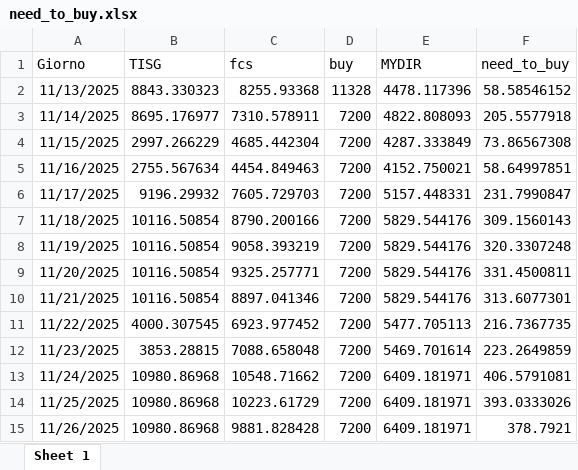
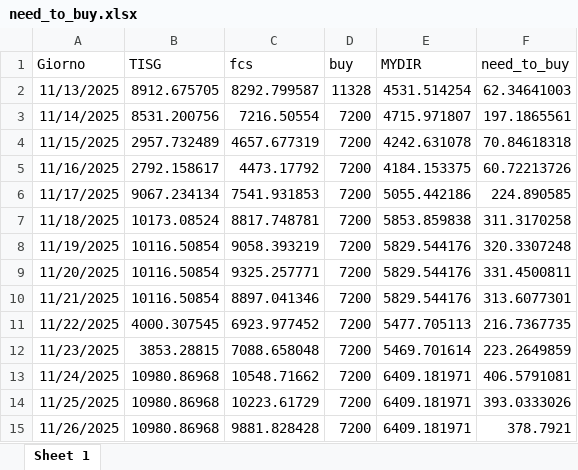
Before and after one commit to Alainpp96/forecastg, an Excel workbook: need_to_buy.xlsx, sheet Sheet 1, drawn as a sheet; values as stored, in another font and other column widths than the file's, no borders; the diff names each change by its address in the sheet, - before the commit and + after, or states it on an @@ line.

Commit message:
Aggiorno file need_to_buy.xlsx da R

```diff
--- a/need_to_buy.xlsx (sheet Sheet 1)
+++ b/need_to_buy.xlsx (sheet Sheet 1)
-B2 (TISG): 8843.330323
+B2 (TISG): 8912.675705
-C2 (fcs): 8255.93368
+C2 (fcs): 8292.799587
-E2 (MYDIR): 4478.117396
+E2 (MYDIR): 4531.514254
-F2 (need_to_buy): 58.58546152
+F2 (need_to_buy): 62.34641003
-B3 (TISG): 8695.176977
+B3 (TISG): 8531.200756
-C3 (fcs): 7310.578911
+C3 (fcs): 7216.50554
-E3 (MYDIR): 4822.808093
+E3 (MYDIR): 4715.971807
-F3 (need_to_buy): 205.5577918
+F3 (need_to_buy): 197.1865561
-B4 (TISG): 2997.266229
+B4 (TISG): 2957.732489
-C4 (fcs): 4685.442304
+C4 (fcs): 4657.677319
-E4 (MYDIR): 4287.333849
+E4 (MYDIR): 4242.631078
-F4 (need_to_buy): 73.86567308
+F4 (need_to_buy): 70.84618318
-B5 (TISG): 2755.567634
+B5 (TISG): 2792.158617
-C5 (fcs): 4454.849463
+C5 (fcs): 4473.17792
-E5 (MYDIR): 4152.750021
+E5 (MYDIR): 4184.153375
-F5 (need_to_buy): 58.64997851
+F5 (need_to_buy): 60.72213726
-B6 (TISG): 9196.29932
+B6 (TISG): 9067.234134
-C6 (fcs): 7605.729703
+C6 (fcs): 7541.931853
-E6 (MYDIR): 5157.448331
+E6 (MYDIR): 5055.442186
-F6 (need_to_buy): 231.7990847
+F6 (need_to_buy): 224.890585
-B7 (TISG): 10116.50854
+B7 (TISG): 10173.08524
-C7 (fcs): 8790.200166
+C7 (fcs): 8817.748781
-E7 (MYDIR): 5829.544176
+E7 (MYDIR): 5853.859838
-F7 (need_to_buy): 309.1560143
+F7 (need_to_buy): 311.3170258
```
